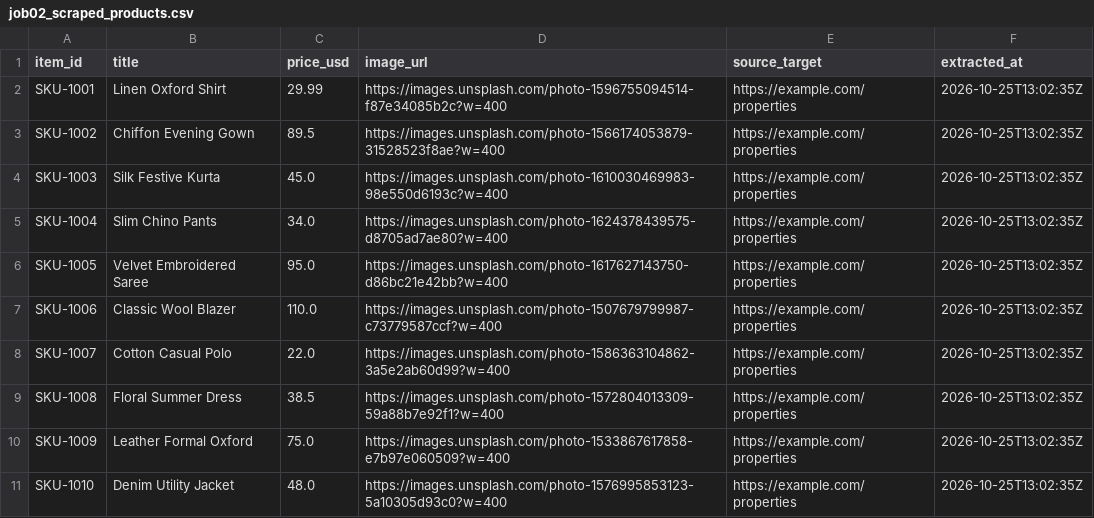
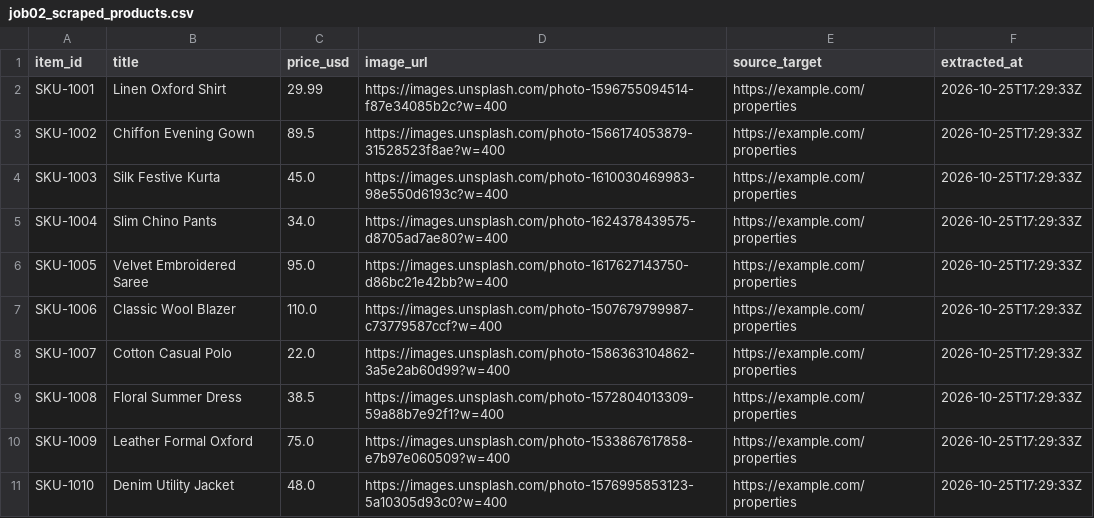
Before and after one commit to hardik4love-lang/aria-agent, a CSV file: data/jobs_output/job02_scraped_products.csv, drawn as a sheet.

Commit message:
chore(data): persist hourly scrape batch & approval logs [skip ci]

```diff
--- a/data/jobs_output/job02_scraped_products.csv
+++ b/data/jobs_output/job02_scraped_products.csv
@@ -1,11 +1,11 @@
 item_id,title,price_usd,image_url,source_target,extracted_at
-SKU-1001,Linen Oxford Shirt,29.99,https://images.unsplash.com/photo-1596755094514-f87e34085b2c?w=400,https://example.com/properties,2026-10-25T13:02:35Z
-SKU-1002,Chiffon Evening Gown,89.5,https://images.unsplash.com/photo-1566174053879-31528523f8ae?w=400,https://example.com/properties,2026-10-25T13:02:35Z
-SKU-1003,Silk Festive Kurta,45.0,https://images.unsplash.com/photo-1610030469983-98e550d6193c?w=400,https://example.com/properties,2026-10-25T13:02:35Z
-SKU-1004,Slim Chino Pants,34.0,https://images.unsplash.com/photo-1624378439575-d8705ad7ae80?w=400,https://example.com/properties,2026-10-25T13:02:35Z
-SKU-1005,Velvet Embroidered Saree,95.0,https://images.unsplash.com/photo-1617627143750-d86bc21e42bb?w=400,https://example.com/properties,2026-10-25T13:02:35Z
-SKU-1006,Classic Wool Blazer,110.0,https://images.unsplash.com/photo-1507679799987-c73779587ccf?w=400,https://example.com/properties,2026-10-25T13:02:35Z
-SKU-1007,Cotton Casual Polo,22.0,https://images.unsplash.com/photo-1586363104862-3a5e2ab60d99?w=400,https://example.com/properties,2026-10-25T13:02:35Z
-SKU-1008,Floral Summer Dress,38.5,https://images.unsplash.com/photo-1572804013309-59a88b7e92f1?w=400,https://example.com/properties,2026-10-25T13:02:35Z
-SKU-1009,Leather Formal Oxford,75.0,https://images.unsplash.com/photo-1533867617858-e7b97e060509?w=400,https://example.com/properties,2026-10-25T13:02:35Z
-SKU-1010,Denim Utility Jacket,48.0,https://images.unsplash.com/photo-1576995853123-5a10305d93c0?w=400,https://example.com/properties,2026-10-25T13:02:35Z
+SKU-1001,Linen Oxford Shirt,29.99,https://images.unsplash.com/photo-1596755094514-f87e34085b2c?w=400,https://example.com/properties,2026-10-25T17:29:33Z
+SKU-1002,Chiffon Evening Gown,89.5,https://images.unsplash.com/photo-1566174053879-31528523f8ae?w=400,https://example.com/properties,2026-10-25T17:29:33Z
+SKU-1003,Silk Festive Kurta,45.0,https://images.unsplash.com/photo-1610030469983-98e550d6193c?w=400,https://example.com/properties,2026-10-25T17:29:33Z
+SKU-1004,Slim Chino Pants,34.0,https://images.unsplash.com/photo-1624378439575-d8705ad7ae80?w=400,https://example.com/properties,2026-10-25T17:29:33Z
+SKU-1005,Velvet Embroidered Saree,95.0,https://images.unsplash.com/photo-1617627143750-d86bc21e42bb?w=400,https://example.com/properties,2026-10-25T17:29:33Z
+SKU-1006,Classic Wool Blazer,110.0,https://images.unsplash.com/photo-1507679799987-c73779587ccf?w=400,https://example.com/properties,2026-10-25T17:29:33Z
+SKU-1007,Cotton Casual Polo,22.0,https://images.unsplash.com/photo-1586363104862-3a5e2ab60d99?w=400,https://example.com/properties,2026-10-25T17:29:33Z
+SKU-1008,Floral Summer Dress,38.5,https://images.unsplash.com/photo-1572804013309-59a88b7e92f1?w=400,https://example.com/properties,2026-10-25T17:29:33Z
+SKU-1009,Leather Formal Oxford,75.0,https://images.unsplash.com/photo-1533867617858-e7b97e060509?w=400,https://example.com/properties,2026-10-25T17:29:33Z
+SKU-1010,Denim Utility Jacket,48.0,https://images.unsplash.com/photo-1576995853123-5a10305d93c0?w=400,https://example.com/properties,2026-10-25T17:29:33Z
```
Also changed, not shown: 11 other files.
